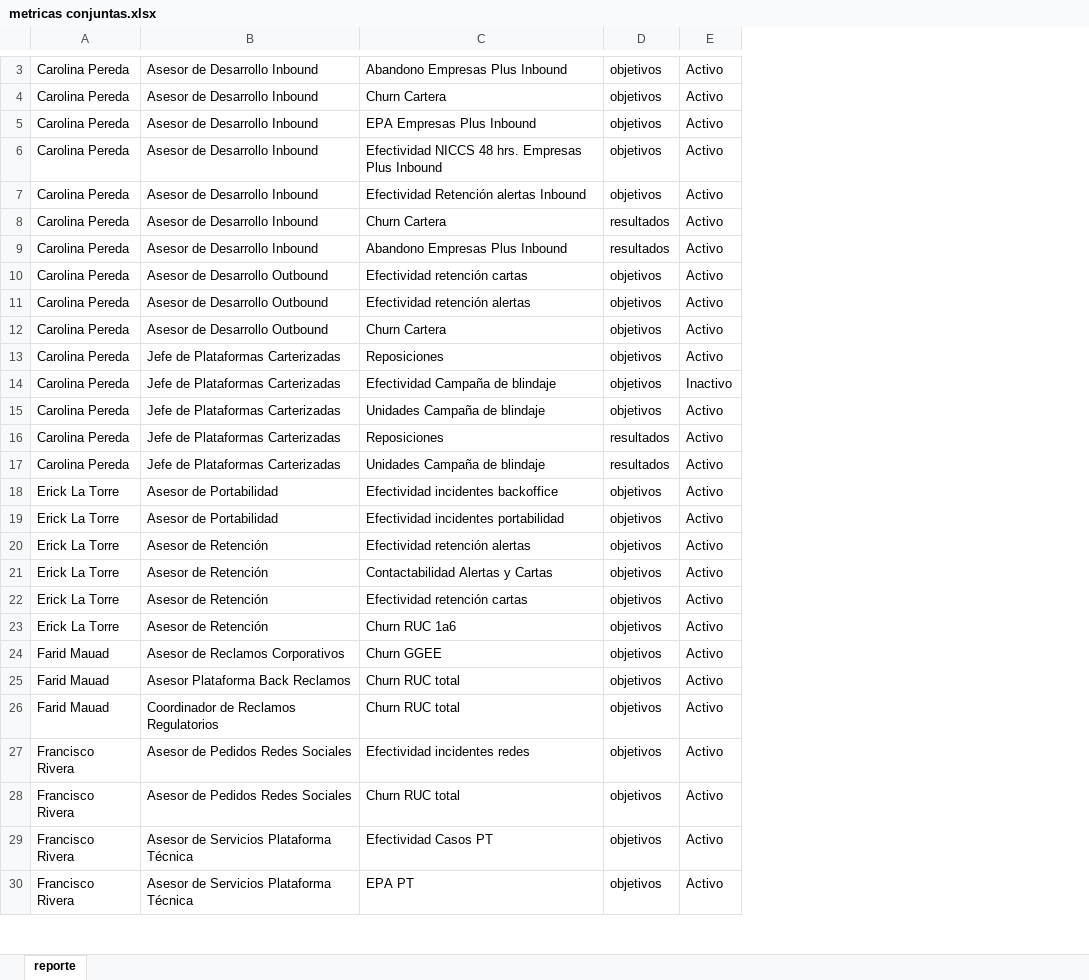
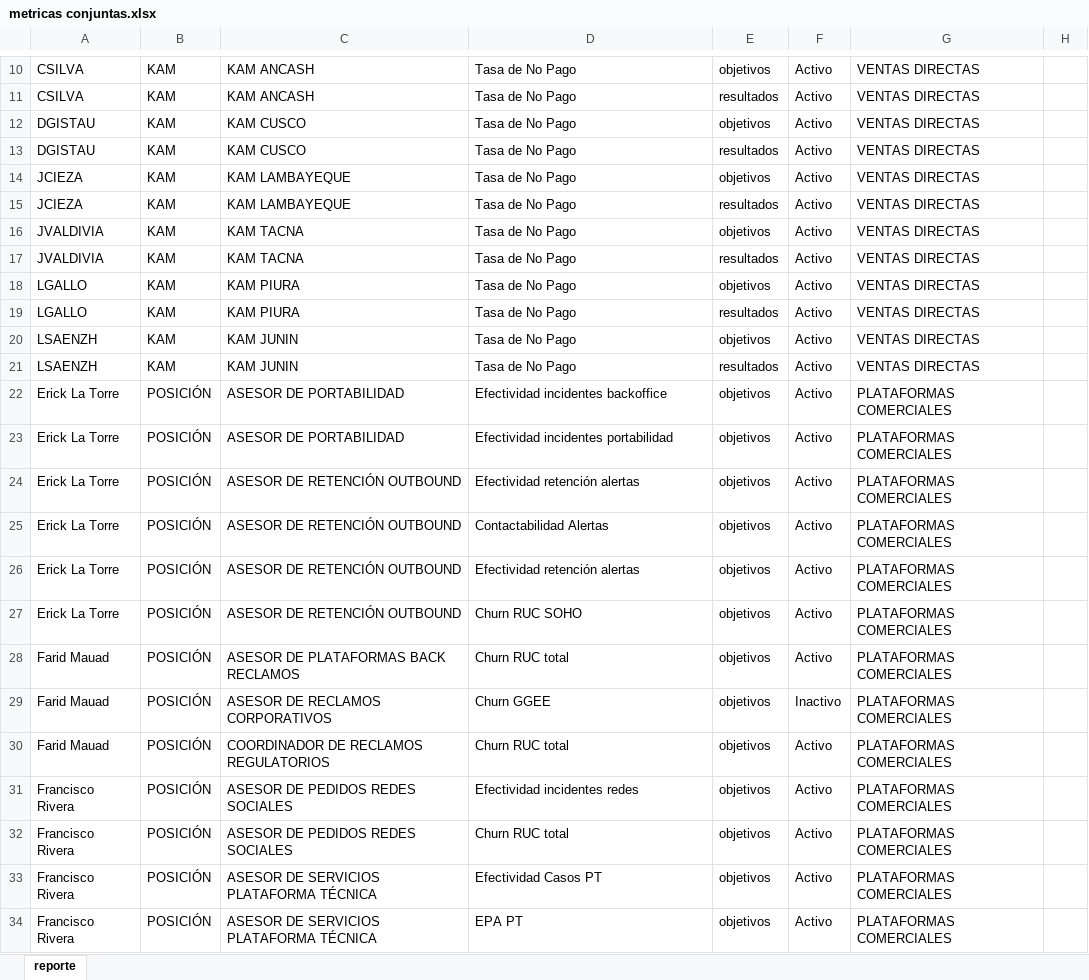
Before and after one commit to saenzac/Comisiones-python, an Excel workbook: Data/metricas conjuntas.xlsx, sheet reporte, drawn as a sheet; only a part is shown, gaps mark what is left out; values as stored, in another font and other column widths than the file's, no borders; removed rows and columns are numbered as before the commit, all else as after; the diff covers the shown part only; the diff names each change by its address in the sheet, - before the commit and + after, or states it on an @@ line.

```diff
--- a/Data/metricas conjuntas.xlsx (sheet reporte)
+++ b/Data/metricas conjuntas.xlsx (sheet reporte)
-column B, row 3: Asesor de Desarrollo Inbound; row 5: Asesor de Desarrollo Inbound; row 7: Asesor de Desarrollo Inbound; rows 9-11: Asesor de Desarrollo Inbound | Asesor de Desarrollo Outbound | Asesor de Desarrollo Outbound; row 15: Jefe de Plataformas Carterizadas; rows 17-23: Jefe de Plataformas Carterizadas | Asesor de Portabilidad | Asesor de Portabilidad | Asesor de Retención | Asesor de Retención | Asesor de Retención | Asesor de Retención; rows 25-30: Asesor Plataforma Back Reclamos | Coordinador de Reclamos Regulatorios | Asesor de Pedidos Redes Sociales | Asesor de Pedidos Redes Sociales | Asesor de Servicios Plataforma Técnica | Asesor de Servicios Plataforma Técnica
+column B, row 10: KAM; row 12: KAM; rows 14-16: all KAM; row 18: KAM; rows 20-28: KAM | KAM | POSICIÓN | POSICIÓN | POSICIÓN | POSICIÓN | POSICIÓN | POSICIÓN | POSICIÓN; rows 30-34: all POSICIÓN
+column C, row 10: KAM ANCASH; row 12: KAM CUSCO; rows 14-16: KAM LAMBAYEQUE | KAM LAMBAYEQUE | KAM TACNA; row 18: KAM PIURA; rows 20-28: KAM JUNIN | KAM JUNIN | ASESOR DE PORTABILIDAD | ASESOR DE PORTABILIDAD | ASESOR DE RETENCIÓN OUTBOUND | ASESOR DE RETENCIÓN OUTBOUND | ASESOR DE RETENCIÓN OUTBOUND | ASESOR DE RETENCIÓN OUTBOUND | ASESOR DE PLATAFORMAS BACK RECLAMOS; rows 30-34: COORDINADOR DE RECLAMOS REGULATORIOS | ASESOR DE PEDIDOS REDES SOCIALES | ASESOR DE PEDIDOS REDES SOCIALES | ASESOR DE SERVICIOS PLATAFORMA TÉCNICA | ASESOR DE SERVICIOS PLATAFORMA TÉCNICA
+column G, row 10: VENTAS DIRECTAS; row 12: VENTAS DIRECTAS; rows 14-16: all VENTAS DIRECTAS; row 18: VENTAS DIRECTAS; rows 20-28: VENTAS DIRECTAS | VENTAS DIRECTAS | PLATAFORMAS COMERCIALES | PLATAFORMAS COMERCIALES | PLATAFORMAS COMERCIALES | PLATAFORMAS COMERCIALES | PLATAFORMAS COMERCIALES | PLATAFORMAS COMERCIALES | PLATAFORMAS COMERCIALES; rows 30-34: all PLATAFORMAS COMERCIALES
+column H, empty
-A10: Carolina Pereda
+A10: CSILVA
-D10: Abandono Empresas Plus Inbound
+D10: Tasa de No Pago
-row 4: Carolina Pereda | Asesor de Desarrollo Inbound | Churn Cartera | objetivos | Activo
+row 11: CSILVA | KAM | KAM ANCASH | Tasa de No Pago | resultados | Activo | VENTAS DIRECTAS
-A12: Carolina Pereda
+A12: DGISTAU
-D12: EPA Empresas Plus Inbound
+D12: Tasa de No Pago
-row 6: Carolina Pereda | Asesor de Desarrollo Inbound | Efectividad NICCS 48 hrs. Empresas Plus Inbound | objetivos | Activo
+row 13: DGISTAU | KAM | KAM CUSCO | Tasa de No Pago | resultados | Activo | VENTAS DIRECTAS
-A14: Carolina Pereda
+A14: JCIEZA
-D14: Efectividad Retención alertas Inbound
+D14: Tasa de No Pago
-row 8: Carolina Pereda | Asesor de Desarrollo Inbound | Churn Cartera | resultados | Activo
-A15: Carolina Pereda
+A15: JCIEZA
-D15: Abandono Empresas Plus Inbound
+D15: Tasa de No Pago
-A16: Carolina Pereda
+A16: JVALDIVIA
-D16: Efectividad retención cartas
+D16: Tasa de No Pago
+row 17: JVALDIVIA | KAM | KAM TACNA | Tasa de No Pago | resultados | Activo | VENTAS DIRECTAS
-A18: Carolina Pereda
+A18: LGALLO
-D18: Efectividad retención alertas
+D18: Tasa de No Pago
-row 12: Carolina Pereda | Asesor de Desarrollo Outbound | Churn Cartera | objetivos | Activo
-row 13: Carolina Pereda | Jefe de Plataformas Carterizadas | Reposiciones | objetivos | Activo
-row 14: Carolina Pereda | Jefe de Plataformas Carterizadas | Efectividad Campaña de blindaje | objetivos | Inactivo
+row 19: LGALLO | KAM | KAM PIURA | Tasa de No Pago | resultados | Activo | VENTAS DIRECTAS
-A20: Carolina Pereda
+A20: LSAENZH
-D20: Unidades Campaña de blindaje
+D20: Tasa de No Pago
-row 16: Carolina Pereda | Jefe de Plataformas Carterizadas | Reposiciones | resultados | Activo
-A21: Carolina Pereda
+A21: LSAENZH
-D21: Unidades Campaña de blindaje
+D21: Tasa de No Pago
-D25: Contactabilidad Alertas y Cartas
+D25: Contactabilidad Alertas
-D26: Efectividad retención cartas
+D26: Efectividad retención alertas
-D27: Churn RUC 1a6
+D27: Churn RUC SOHO
-row 24: Farid Mauad | Asesor de Reclamos Corporativos | Churn GGEE | objetivos | Activo
+row 29: Farid Mauad | POSICIÓN | ASESOR DE RECLAMOS CORPORATIVOS | Churn GGEE | objetivos | Inactivo | PLATAFORMAS COMERCIALES
```
Also changed, not shown: 27 added rows, 6 removed rows, 2 moved rows and 16 edited cells elsewhere in this sheet, Data/logins equivalentes.xlsx, 17 other files.
